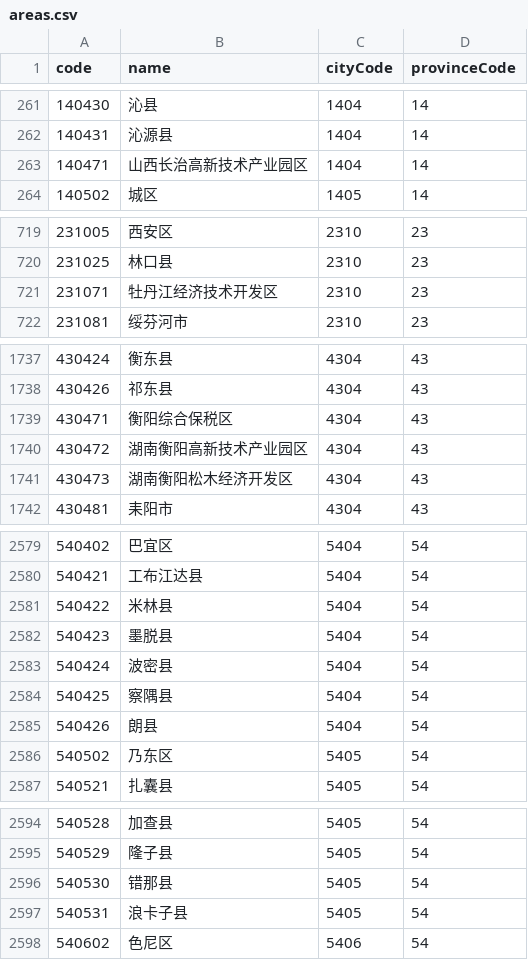
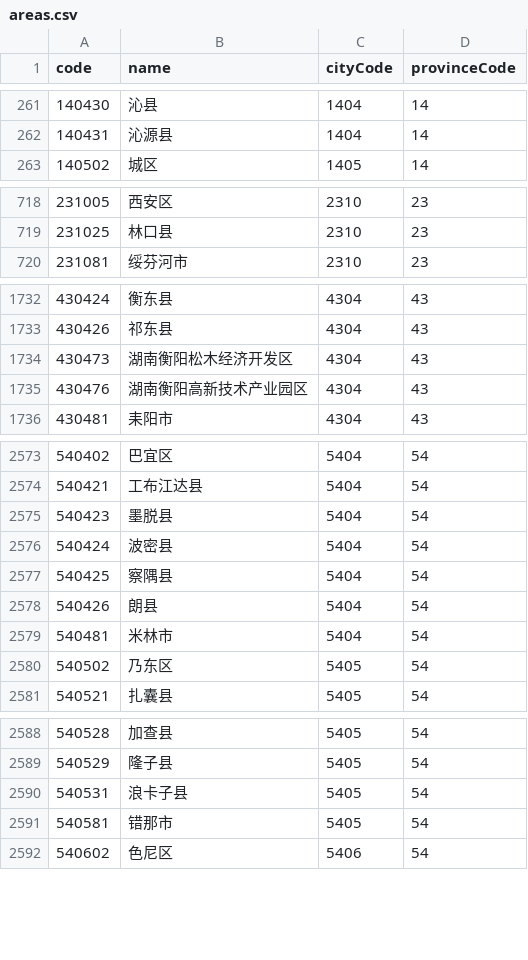
Before and after one commit to modood/Administrative-divisions-of-China, a CSV file: dist/areas.csv, drawn as a sheet; only a part is shown, gaps mark what is left out; removed rows and columns are numbered as before the commit, all else as after; the diff covers the shown part only; the diff names each change by its address in the sheet, - before the commit and + after, or states it on an @@ line.

```diff
--- a/dist/areas.csv
+++ b/dist/areas.csv
-row 263: 140471 | 山西长治高新技术产业园区 | 1404 | 14
-row 721: 231071 | 牡丹江经济技术开发区 | 2310 | 23
-row 1739: 430471 | 衡阳综合保税区 | 4304 | 43
-row 1740: 430472 | 湖南衡阳高新技术产业园区 | 4304 | 43
+row 1735: 430476 | 湖南衡阳高新技术产业园区 | 4304 | 43
-row 2581: 540422 | 米林县 | 5404 | 54
+row 2579: 540481 | 米林市 | 5404 | 54
-row 2596: 540530 | 错那县 | 5405 | 54
+row 2591: 540581 | 错那市 | 5405 | 54
```
Also changed, not shown: 1 added row, 4 removed rows and 8 edited cells elsewhere in this file, 11 other files.
